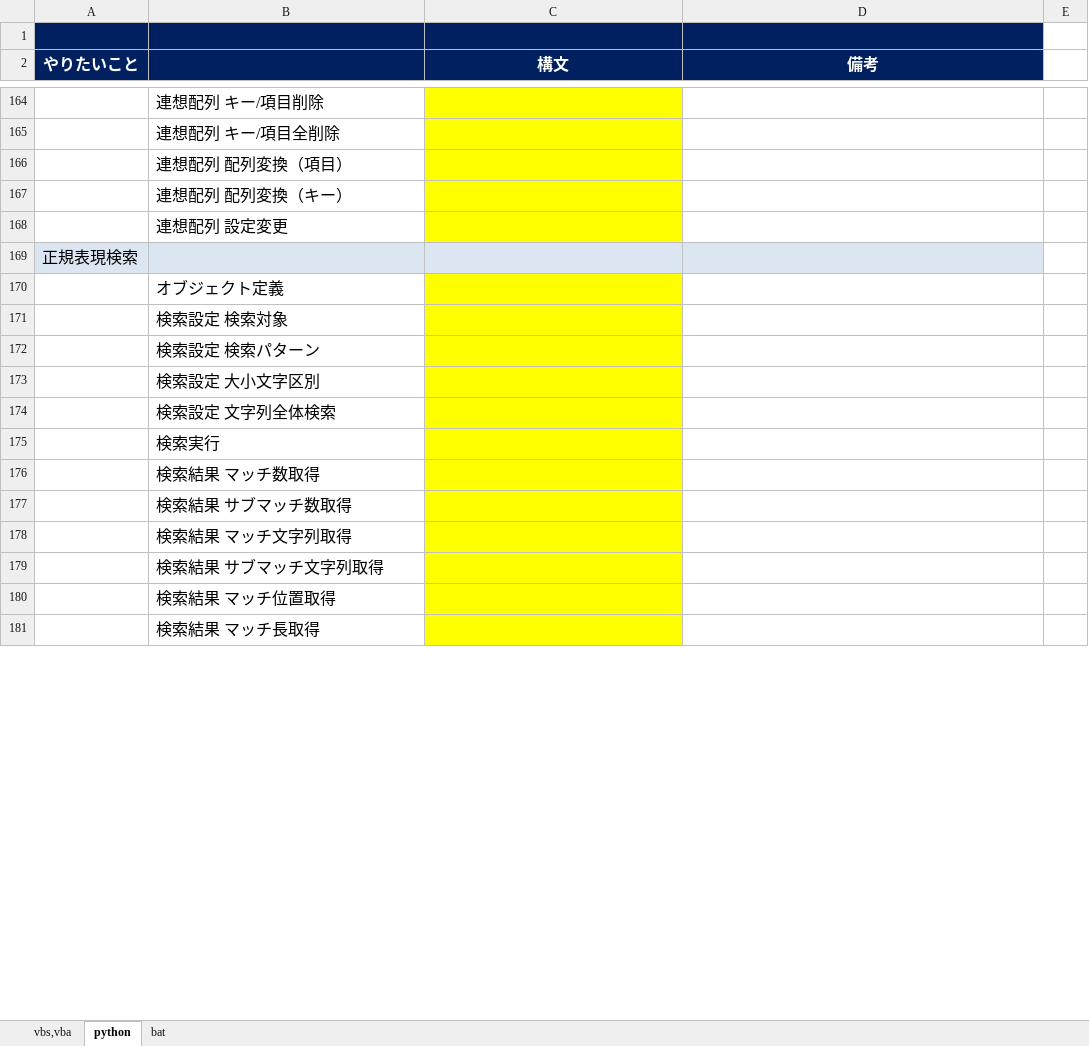
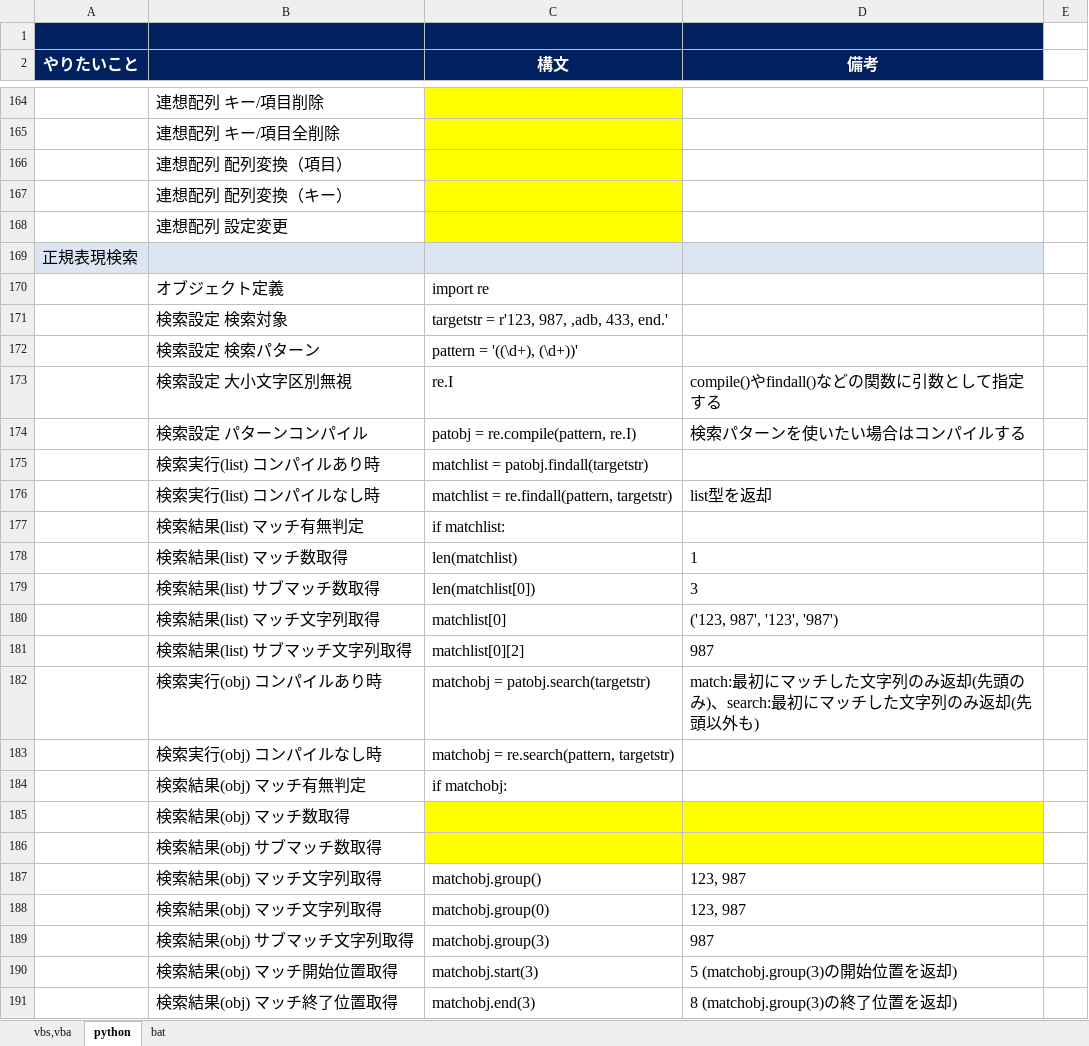
Before and after one commit to draemonash2/other, an Excel workbook: 言語チートシート.xlsx, sheet python, drawn as a sheet; only a part is shown, gaps mark what is left out; values as stored, in another font and other column widths than the file's, no borders; removed rows and columns are numbered as before the commit, all else as after; the diff covers the shown part only; the diff names each change by its address in the sheet, - before the commit and + after, or states it on an @@ line.

Commit message:
mod

```diff
--- a/言語チートシート.xlsx (sheet python)
+++ b/言語チートシート.xlsx (sheet python)
-C170 (構文): (empty)
+C170 (構文): import re
-C170:C172 fill: #FFFF00
+C170:C172 fill: none
-C171 (構文): (empty)
+C171 (構文): targetstr = r'123, 987, ,adb, 433, end.'
-C172 (構文): (empty)
+C172 (構文): pattern = '((\d+), (\d+))'
-row 173:  | 検索設定 大小文字区別
-row 174:  | 検索設定 文字列全体検索
-row 175:  | 検索実行
-row 176:  | 検索結果 マッチ数取得
-row 177:  | 検索結果 サブマッチ数取得
-row 178:  | 検索結果 マッチ文字列取得
-row 179:  | 検索結果 サブマッチ文字列取得
+row 173:  | 検索設定 大小文字区別無視 | re.I | compile()やfindall()などの関数に引数として指定する
+row 174:  | 検索設定 パターンコンパイル | patobj = re.compile(pattern, re.I) | 検索パターンを使いたい場合はコンパイルする
+row 175:  | 検索実行(list) コンパイルあり時 | matchlist = patobj.findall(targetstr)
+row 176:  | 検索実行(list) コンパイルなし時 | matchlist = re.findall(pattern, targetstr) | list型を返却
+row 177:  | 検索結果(list) マッチ有無判定 | if matchlist:
+row 178:  | 検索結果(list) マッチ数取得 | len(matchlist) | 1
+row 179:  | 検索結果(list) サブマッチ数取得 | len(matchlist[0]) | 3
+row 180:  | 検索結果(list) マッチ文字列取得 | matchlist[0] | ('123, 987', '123', '987')
+row 181:  | 検索結果(list) サブマッチ文字列取得 | matchlist[0][2] | 987
+row 182:  | 検索実行(obj) コンパイルあり時 | matchobj = patobj.search(targetstr) | match:最初にマッチした文字列のみ返却(先頭のみ)、search:最初にマッチした文字列のみ返却(先頭以外も)
+row 183:  | 検索実行(obj) コンパイルなし時 | matchobj = re.search(pattern, targetstr)
+row 184:  | 検索結果(obj) マッチ有無判定 | if matchobj:
-B185: 検索結果 マッチ位置取得
+B185: 検索結果(obj) マッチ数取得
-D185:D186 fill: none
+D185:D186 fill: #FFFF00
-B186: 検索結果 マッチ長取得
+B186: 検索結果(obj) サブマッチ数取得
+row 187:  | 検索結果(obj) マッチ文字列取得 | matchobj.group() | 123, 987
+row 188:  | 検索結果(obj) マッチ文字列取得 | matchobj.group(0) | 123, 987
+row 189:  | 検索結果(obj) サブマッチ文字列取得 | matchobj.group(3) | 987
+row 190:  | 検索結果(obj) マッチ開始位置取得 | matchobj.start(3) | 5 (matchobj.group(3)の開始位置を返却)
+row 191:  | 検索結果(obj) マッチ終了位置取得 | matchobj.end(3) | 8 (matchobj.group(3)の終了位置を返却)
```
Also changed, not shown: 1 removed row, 1 edited cell and cell formats elsewhere in this sheet.
